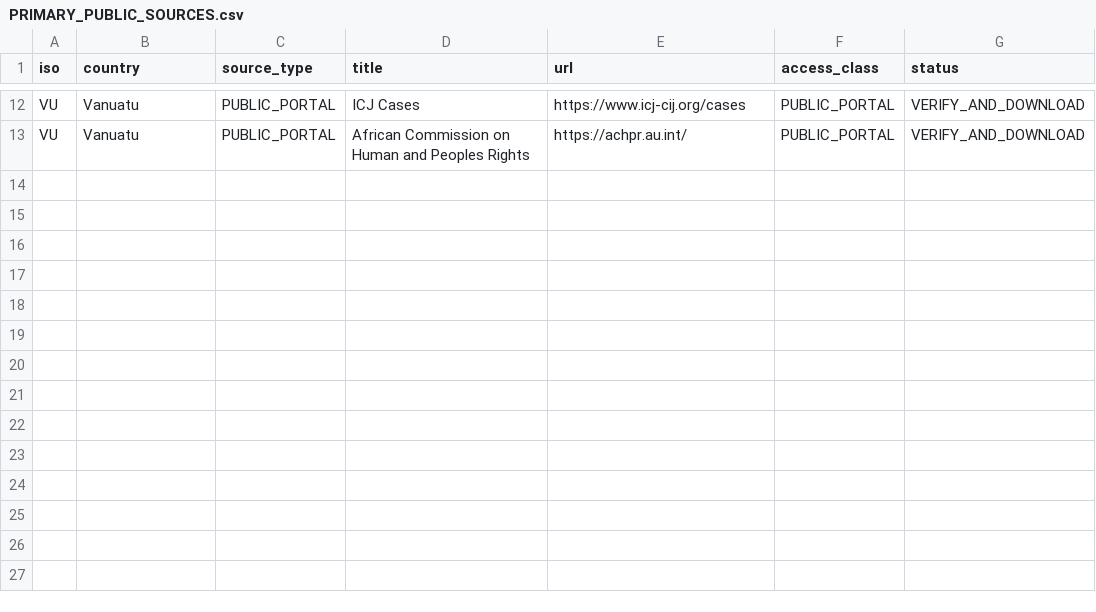
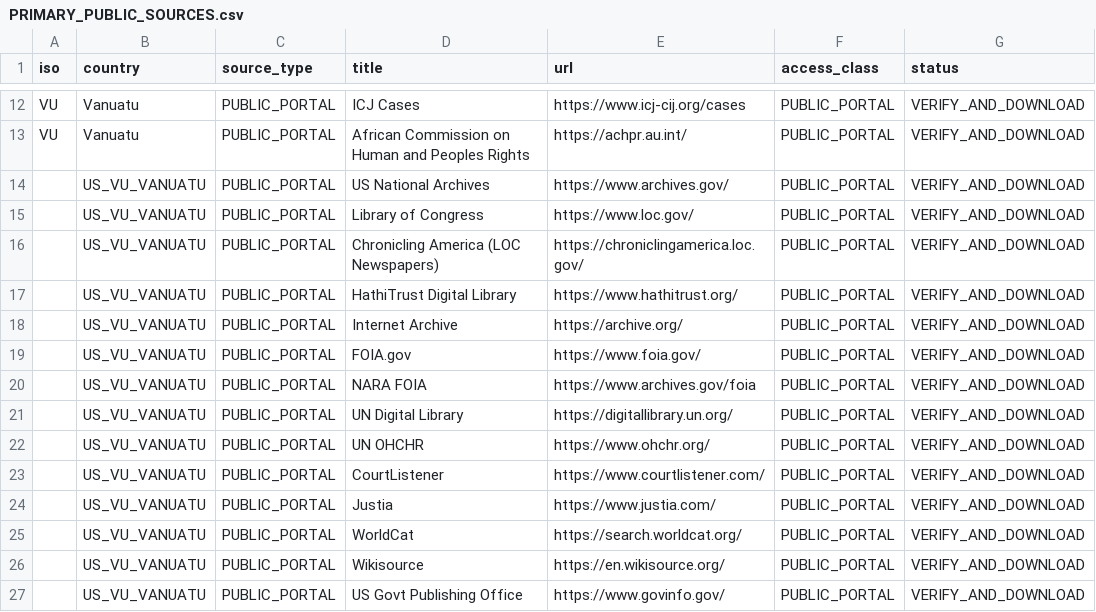
Before and after one commit to GlobalRestitutionAlliance/pacific-us-vu-vanuatu-master-litigation, a CSV file: 03_Evidentiary_Exhibits/PRIMARY_PUBLIC_SOURCES.csv, drawn as a sheet; only a part is shown, gaps mark what is left out.

Commit message:
Expand primary public source registries (Batch 2)

```diff
--- a/03_Evidentiary_Exhibits/PRIMARY_PUBLIC_SOURCES.csv
+++ b/03_Evidentiary_Exhibits/PRIMARY_PUBLIC_SOURCES.csv
@@ -13 +13,15 @@ VU,Vanuatu,PUBLIC_PORTAL,ICJ Cases,https://www.icj-cij.org/cases,PUBLIC_PORTAL,V
 VU,Vanuatu,PUBLIC_PORTAL,African Commission on Human and Peoples Rights,https://achpr.au.int/,PUBLIC_PORTAL,VERIFY_AND_DOWNLOAD
+,US_VU_VANUATU,PUBLIC_PORTAL,US National Archives,https://www.archives.gov/,PUBLIC_PORTAL,VERIFY_AND_DOWNLOAD
+,US_VU_VANUATU,PUBLIC_PORTAL,Library of Congress,https://www.loc.gov/,PUBLIC_PORTAL,VERIFY_AND_DOWNLOAD
+,US_VU_VANUATU,PUBLIC_PORTAL,Chronicling America (LOC Newspapers),https://chroniclingamerica.loc.gov/,PUBLIC_PORTAL,VERIFY_AND_DOWNLOAD
+,US_VU_VANUATU,PUBLIC_PORTAL,HathiTrust Digital Library,https://www.hathitrust.org/,PUBLIC_PORTAL,VERIFY_AND_DOWNLOAD
+,US_VU_VANUATU,PUBLIC_PORTAL,Internet Archive,https://archive.org/,PUBLIC_PORTAL,VERIFY_AND_DOWNLOAD
+,US_VU_VANUATU,PUBLIC_PORTAL,FOIA.gov,https://www.foia.gov/,PUBLIC_PORTAL,VERIFY_AND_DOWNLOAD
+,US_VU_VANUATU,PUBLIC_PORTAL,NARA FOIA,https://www.archives.gov/foia,PUBLIC_PORTAL,VERIFY_AND_DOWNLOAD
+,US_VU_VANUATU,PUBLIC_PORTAL,UN Digital Library,https://digitallibrary.un.org/,PUBLIC_PORTAL,VERIFY_AND_DOWNLOAD
+,US_VU_VANUATU,PUBLIC_PORTAL,UN OHCHR,https://www.ohchr.org/,PUBLIC_PORTAL,VERIFY_AND_DOWNLOAD
+,US_VU_VANUATU,PUBLIC_PORTAL,CourtListener,https://www.courtlistener.com/,PUBLIC_PORTAL,VERIFY_AND_DOWNLOAD
+,US_VU_VANUATU,PUBLIC_PORTAL,Justia,https://www.justia.com/,PUBLIC_PORTAL,VERIFY_AND_DOWNLOAD
+,US_VU_VANUATU,PUBLIC_PORTAL,WorldCat,https://search.worldcat.org/,PUBLIC_PORTAL,VERIFY_AND_DOWNLOAD
+,US_VU_VANUATU,PUBLIC_PORTAL,Wikisource,https://en.wikisource.org/,PUBLIC_PORTAL,VERIFY_AND_DOWNLOAD
+,US_VU_VANUATU,PUBLIC_PORTAL,US Govt Publishing Office,https://www.govinfo.gov/,PUBLIC_PORTAL,VERIFY_AND_DOWNLOAD
```
Also changed, not shown: 2 other files.
